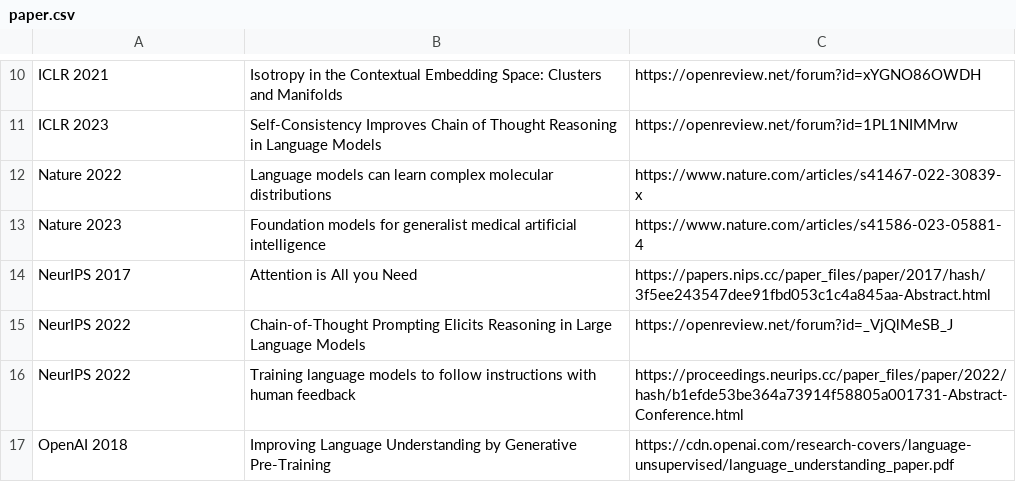
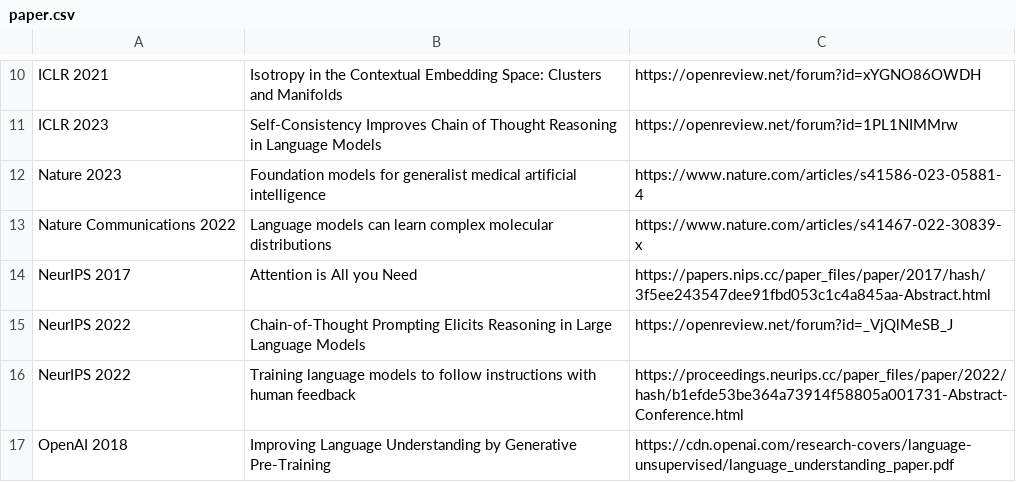
Before and after one commit to oniani/dot, a CSV file: .local/share/paper.csv, drawn as a sheet; only a part is shown, gaps mark what is left out; removed rows and columns are numbered as before the commit, all else as after; the diff names each change by its address in the sheet, - before the commit and + after, or states it on an @@ line.

Commit message:
Updates

```diff
--- a/.local/share/paper.csv
+++ b/.local/share/paper.csv
-row 12: Nature 2022 | Language models can learn complex molecular distributions | https://www.nature.com/articles/s41467-022-30839-x
+row 13: Nature Communications 2022 | Language models can learn complex molecular distributions | https://www.nature.com/articles/s41467-022-30839-x
```
